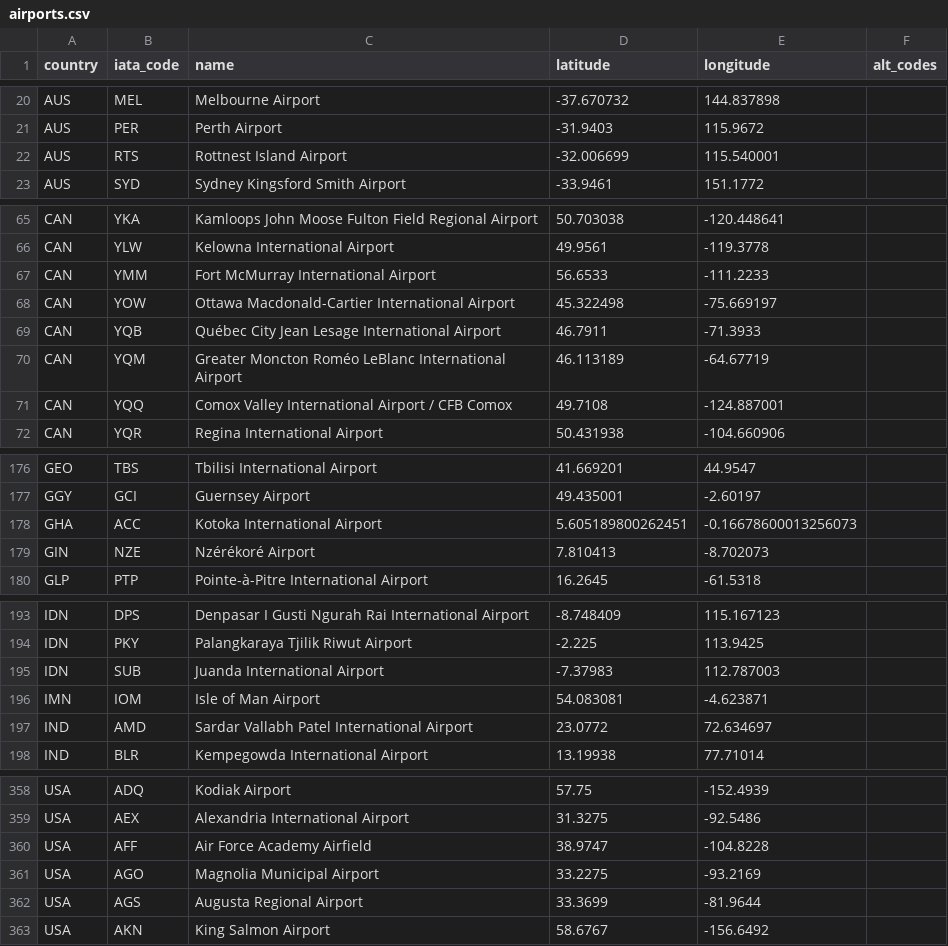
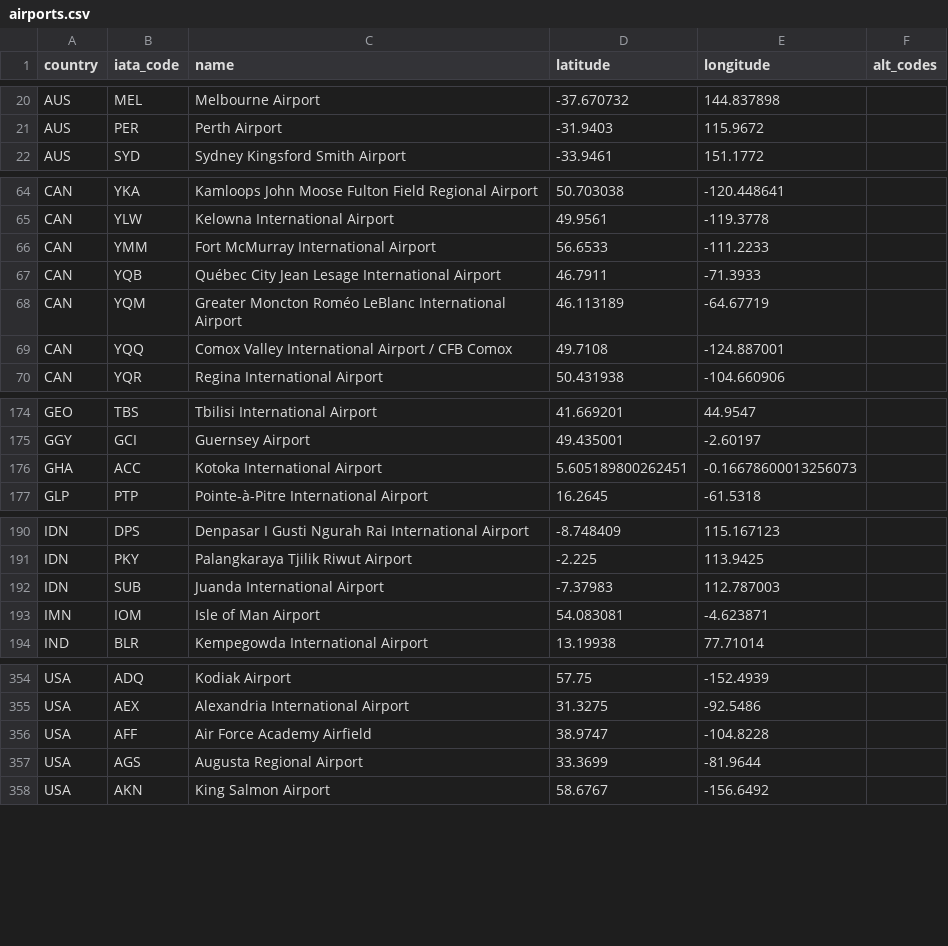
Before and after one commit to TravelMapping/AirportData, a CSV file: air/data/airports.csv, drawn as a sheet; only a part is shown, gaps mark what is left out; the diff covers the shown part only; the diff names each change by its address in the sheet, - before the commit and + after, or states it on an @@ line.

Commit message:
Update airports.csv

```diff
--- a/air/data/airports.csv
+++ b/air/data/airports.csv
-row 22: AUS | RTS | Rottnest Island Airport | -32.006699 | 115.540001
-row 68: CAN | YOW | Ottawa Macdonald-Cartier International Airport | 45.322498 | -75.669197
-row 179: GIN | NZE | Nzérékoré Airport | 7.810413 | -8.702073
-row 197: IND | AMD | Sardar Vallabh Patel International Airport | 23.0772 | 72.634697
-row 361: USA | AGO | Magnolia Municipal Airport | 33.2275 | -93.2169
```
Also changed, not shown: 3 removed rows elsewhere in this file.
